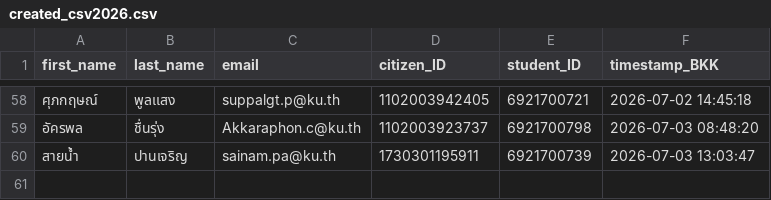
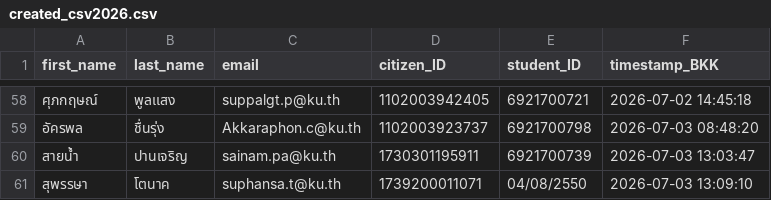
Before and after one commit to PythonianSt/Register, a CSV file: created_csv2026.csv, drawn as a sheet; only a part is shown, gaps mark what is left out.

Commit message:
Update created_csv2026.csv 2026-07-03 13:09:10 BKK

```diff
--- a/created_csv2026.csv
+++ b/created_csv2026.csv
@@ -60 +60,2 @@
 สายน้ำ,ปานเจริญ,sainam.pa@ku.th,1730301195911,6921700739,2026-07-03 13:03:47
+สุพรรษา,โตนาค,suphansa.t@ku.th,1739200011071,04/08/2550,2026-07-03 13:09:10
```
